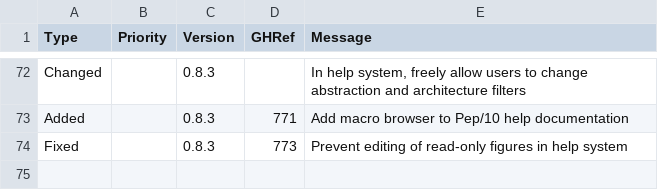
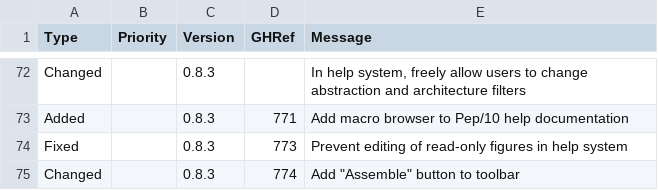
Before and after one commit to Matthew-McRaven/Pepp, a CSV file: data/changelog/changes.csv, drawn as a sheet; only a part is shown, gaps mark what is left out.

Commit message:
feat: add "Assemble" button to toolbar
Per Stan's feedback, lack of an icon adds too many clicks for a common action.

I intend it to be visible on ASMB3/OS4/ASMB5 projects.

Closes #774.

```diff
--- a/data/changelog/changes.csv
+++ b/data/changelog/changes.csv
@@ -74 +74,2 @@ Added,,0.8.3,771,"Add macro browser to Pep/10 help documentation"
 Fixed,,0.8.3,773,"Prevent editing of read-only figures in help system"
+Changed,,0.8.3,774,"Add ""Assemble"" button to toolbar"
```
Also changed, not shown: 1 other file.
